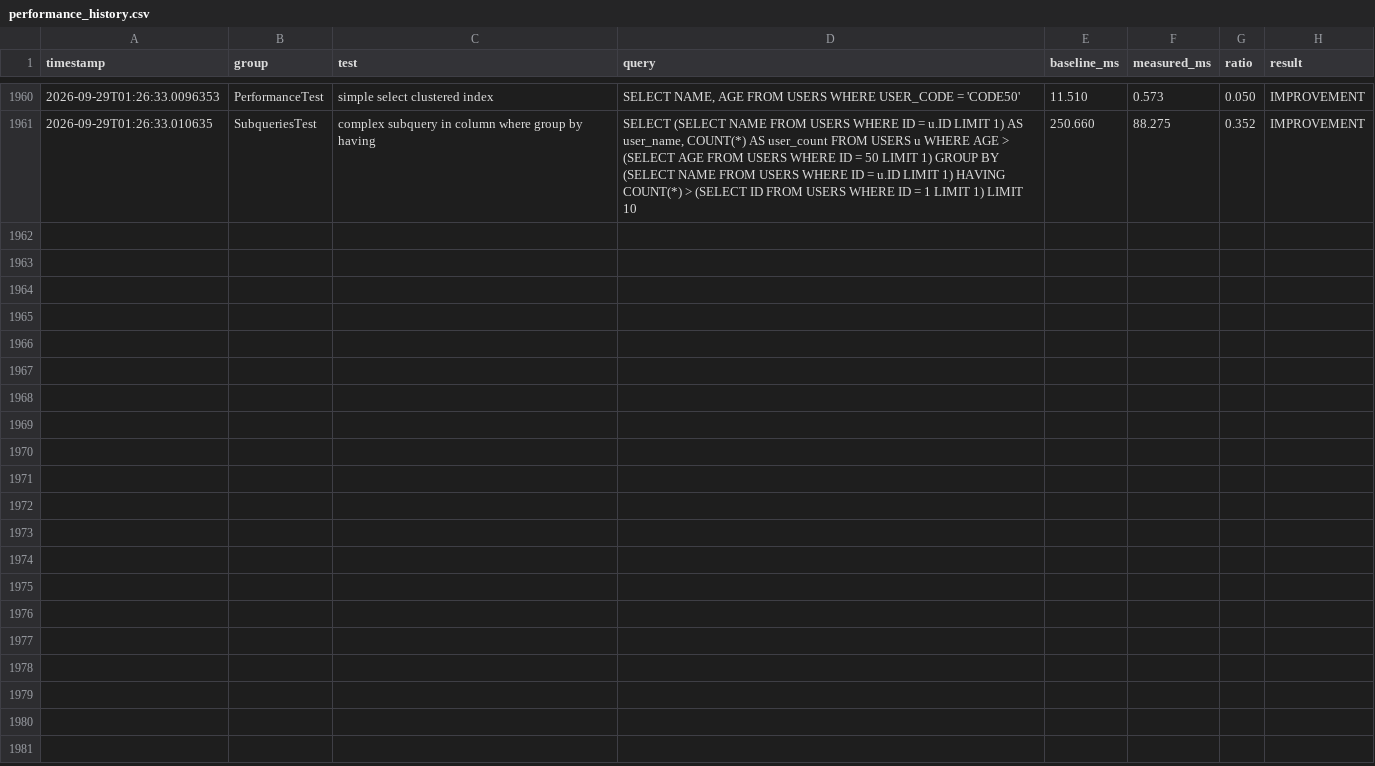
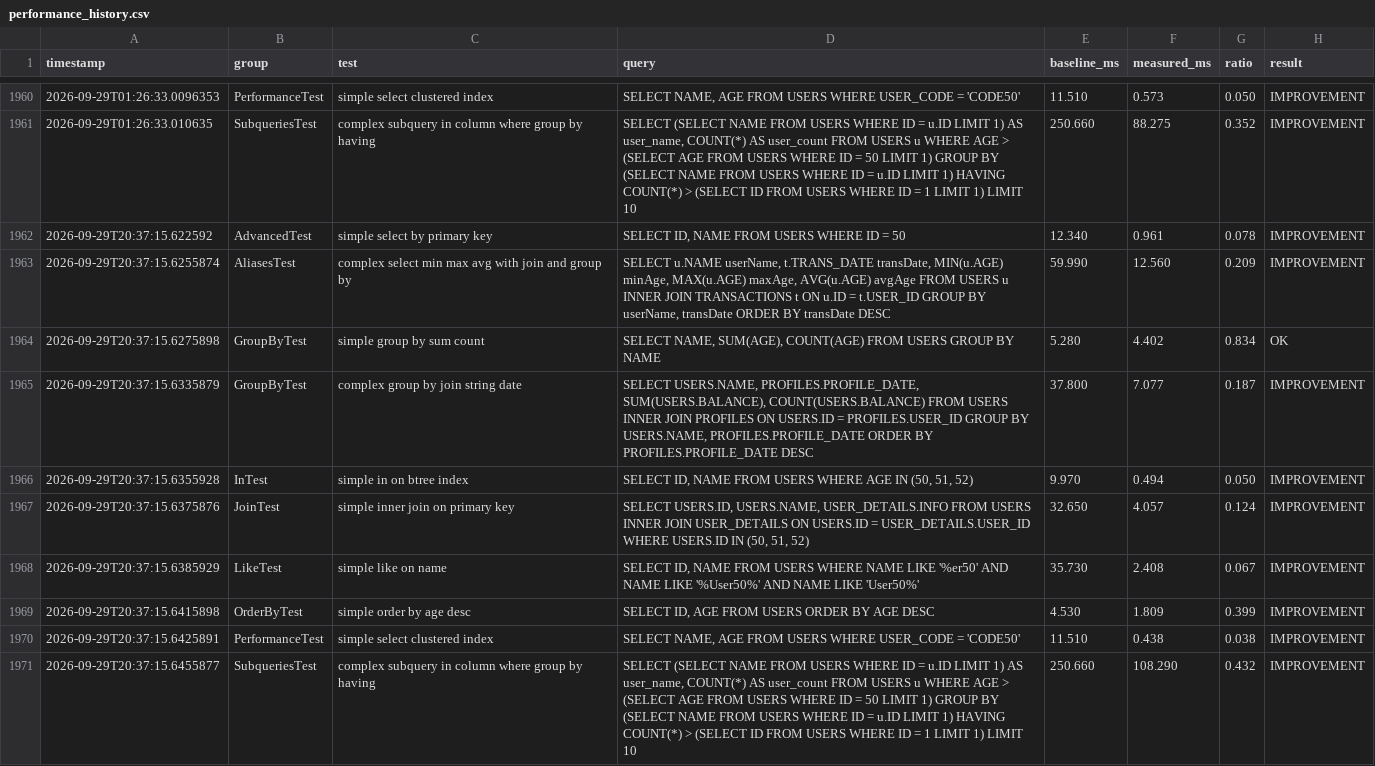
Before and after one commit to Reider85/dieseldb, a CSV file: analytics/performance_history.csv, drawn as a sheet; only a part is shown, gaps mark what is left out; the diff covers the shown part only; the diff names each change by its address in the sheet, - before the commit and + after, or states it on an @@ line.

```diff
--- a/analytics/performance_history.csv
+++ b/analytics/performance_history.csv
+row 1962: 2026-09-29T20:37:15.622592 | AdvancedTest | simple select by primary key | SELECT ID, NAME FROM USERS WHERE ID = 50 | 12.340 | 0.961 | 0.078 | IMPROVEMENT
+row 1963: 2026-09-29T20:37:15.6255874 | AliasesTest | complex select min max avg with join and group by | SELECT u.NAME userName, t.TRANS_DATE transDate, MIN(u.AGE) minAge, MAX(u.AGE) maxAge, AVG(u.AGE) avgAge FROM USERS u INNER JOIN TRANSACTIONS t ON u.ID = t.USER_ID GROUP BY userName, transDate ORDER BY transDate DESC | 59.990 | 12.560 | 0.209 | IMPROVEMENT
+row 1964: 2026-09-29T20:37:15.6275898 | GroupByTest | simple group by sum count | SELECT NAME, SUM(AGE), COUNT(AGE) FROM USERS GROUP BY NAME | 5.280 | 4.402 | 0.834 | OK
+row 1965: 2026-09-29T20:37:15.6335879 | GroupByTest | complex group by join string date | SELECT USERS.NAME, PROFILES.PROFILE_DATE, SUM(USERS.BALANCE), COUNT(USERS.BALANCE) FROM USERS INNER JOIN PROFILES ON USERS.ID = PROFILES.USER_ID GROUP BY USERS.NAME, PROFILES.PROFILE_DATE ORDER BY PROFILES.PROFILE_DATE DESC | 37.800 | 7.077 | 0.187 | IMPROVEMENT
+row 1966: 2026-09-29T20:37:15.6355928 | InTest | simple in on btree index | SELECT ID, NAME FROM USERS WHERE AGE IN (50, 51, 52) | 9.970 | 0.494 | 0.050 | IMPROVEMENT
+row 1967: 2026-09-29T20:37:15.6375876 | JoinTest | simple inner join on primary key | SELECT USERS.ID, USERS.NAME, USER_DETAILS.INFO FROM USERS INNER JOIN USER_DETAILS ON USERS.ID = USER_DETAILS.USER_ID WHERE USERS.ID IN (50, 51, 52) | 32.650 | 4.057 | 0.124 | IMPROVEMENT
+row 1968: 2026-09-29T20:37:15.6385929 | LikeTest | simple like on name | SELECT ID, NAME FROM USERS WHERE NAME LIKE '%er50' AND NAME LIKE '%User50%' AND NAME LIKE 'User50%' | 35.730 | 2.408 | 0.067 | IMPROVEMENT
+row 1969: 2026-09-29T20:37:15.6415898 | OrderByTest | simple order by age desc | SELECT ID, AGE FROM USERS ORDER BY AGE DESC | 4.530 | 1.809 | 0.399 | IMPROVEMENT
+row 1970: 2026-09-29T20:37:15.6425891 | PerformanceTest | simple select clustered index | SELECT NAME, AGE FROM USERS WHERE USER_CODE = 'CODE50' | 11.510 | 0.438 | 0.038 | IMPROVEMENT
+row 1971: 2026-09-29T20:37:15.6455877 | SubqueriesTest | complex subquery in column where group by having | SELECT (SELECT NAME FROM USERS WHERE ID = u.ID LIMIT 1) AS user_name, COUNT(*) AS user_count FROM USERS u WHERE AGE > (SELECT AGE FROM USERS WHERE ID = 50 LIMIT 1) GROUP BY (SELECT NAME FROM USERS WHERE ID = u.ID LIMIT 1) HAVING COUNT(*) > (SELECT ID FROM USERS WHERE ID = 1 LIMIT 1) LIMIT 10 | 250.660 | 108.290 | 0.432 | IMPROVEMENT
```
Also changed, not shown: 10 added rows elsewhere in this file, 4 other files.
